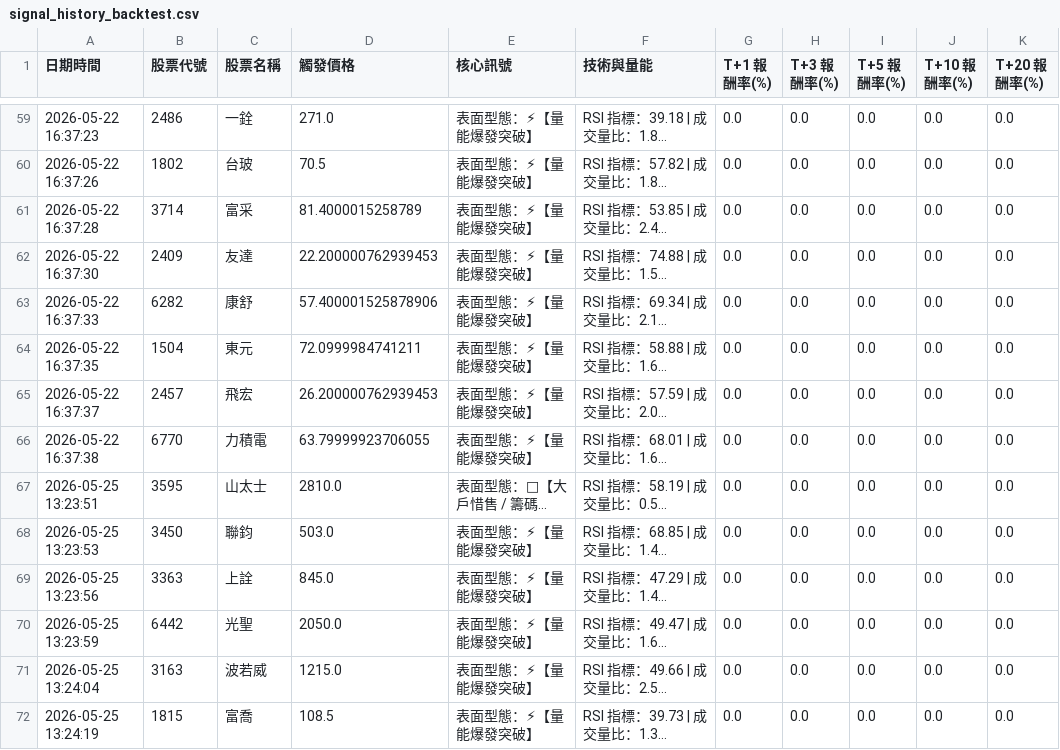
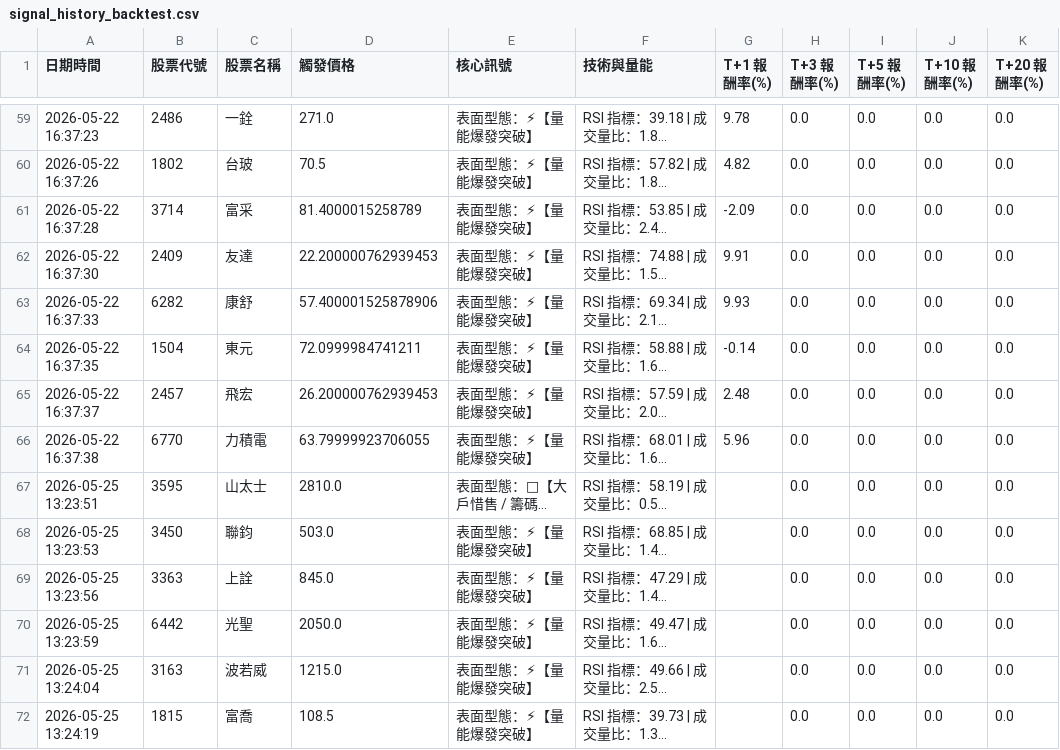
Before and after one commit to JimJimWu/stock_lab, a CSV file: signal_history_backtest.csv, drawn as a sheet; only a part is shown, gaps mark what is left out; long unchanged cells end in …; the diff covers the shown part only; the diff names each change by its address in the sheet, - before the commit and + after, or states it on an @@ line.

```diff
--- a/signal_history_backtest.csv
+++ b/signal_history_backtest.csv
-G59 (T+1 報酬率(%)): 0.0
+G59 (T+1 報酬率(%)): 9.78
-G60 (T+1 報酬率(%)): 0.0
+G60 (T+1 報酬率(%)): 4.82
-G61 (T+1 報酬率(%)): 0.0
+G61 (T+1 報酬率(%)): -2.09
-G62 (T+1 報酬率(%)): 0.0
+G62 (T+1 報酬率(%)): 9.91
-G63 (T+1 報酬率(%)): 0.0
+G63 (T+1 報酬率(%)): 9.93
-G64 (T+1 報酬率(%)): 0.0
+G64 (T+1 報酬率(%)): -0.14
-G65 (T+1 報酬率(%)): 0.0
+G65 (T+1 報酬率(%)): 2.48
-G66 (T+1 報酬率(%)): 0.0
+G66 (T+1 報酬率(%)): 5.96
-G67:G72 (T+1 報酬率(%)): 0.0
+G67:G72 (T+1 報酬率(%)): (empty)
```
Also changed, not shown: 136 edited cells elsewhere in this file, 1 other file.
